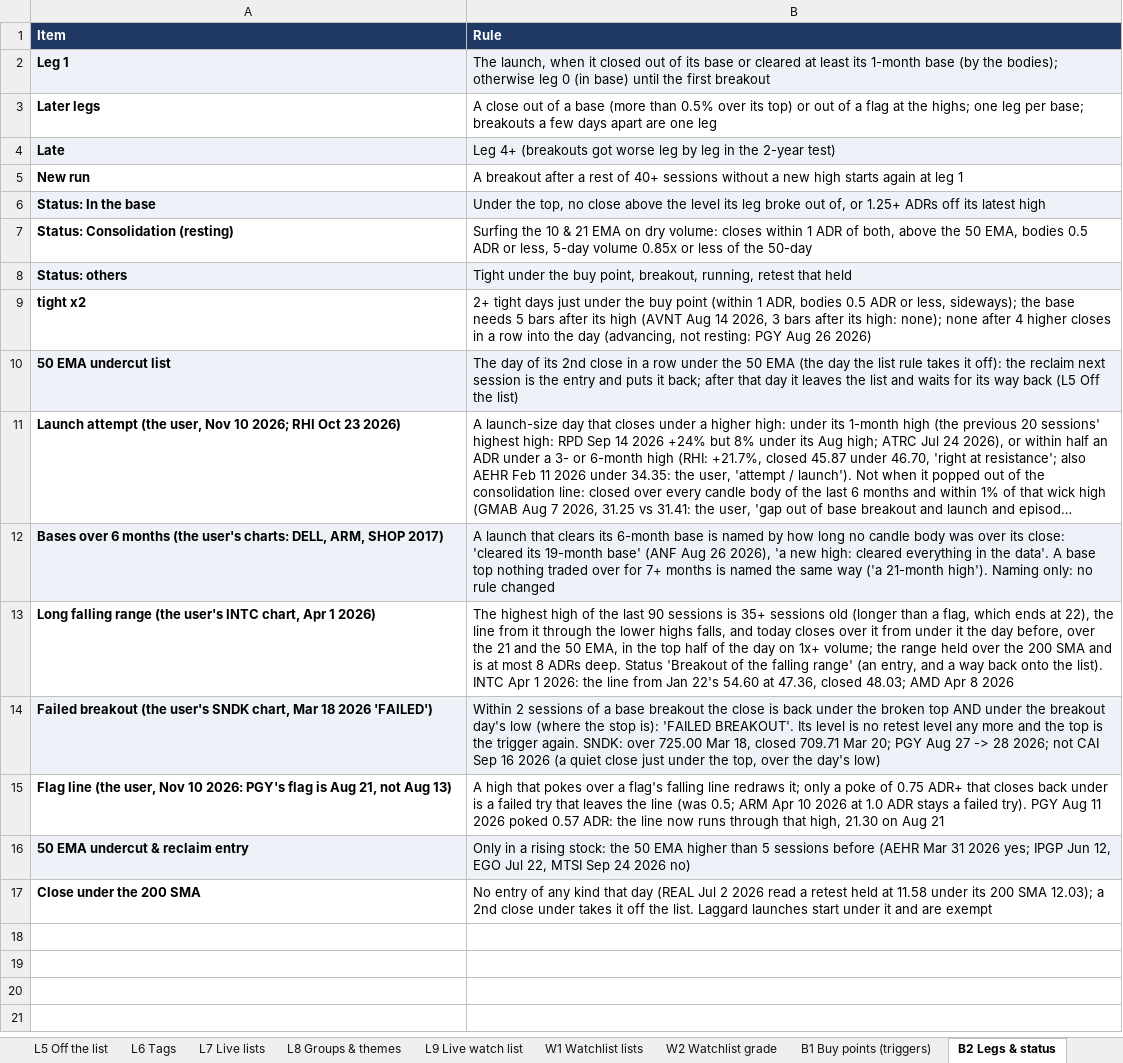
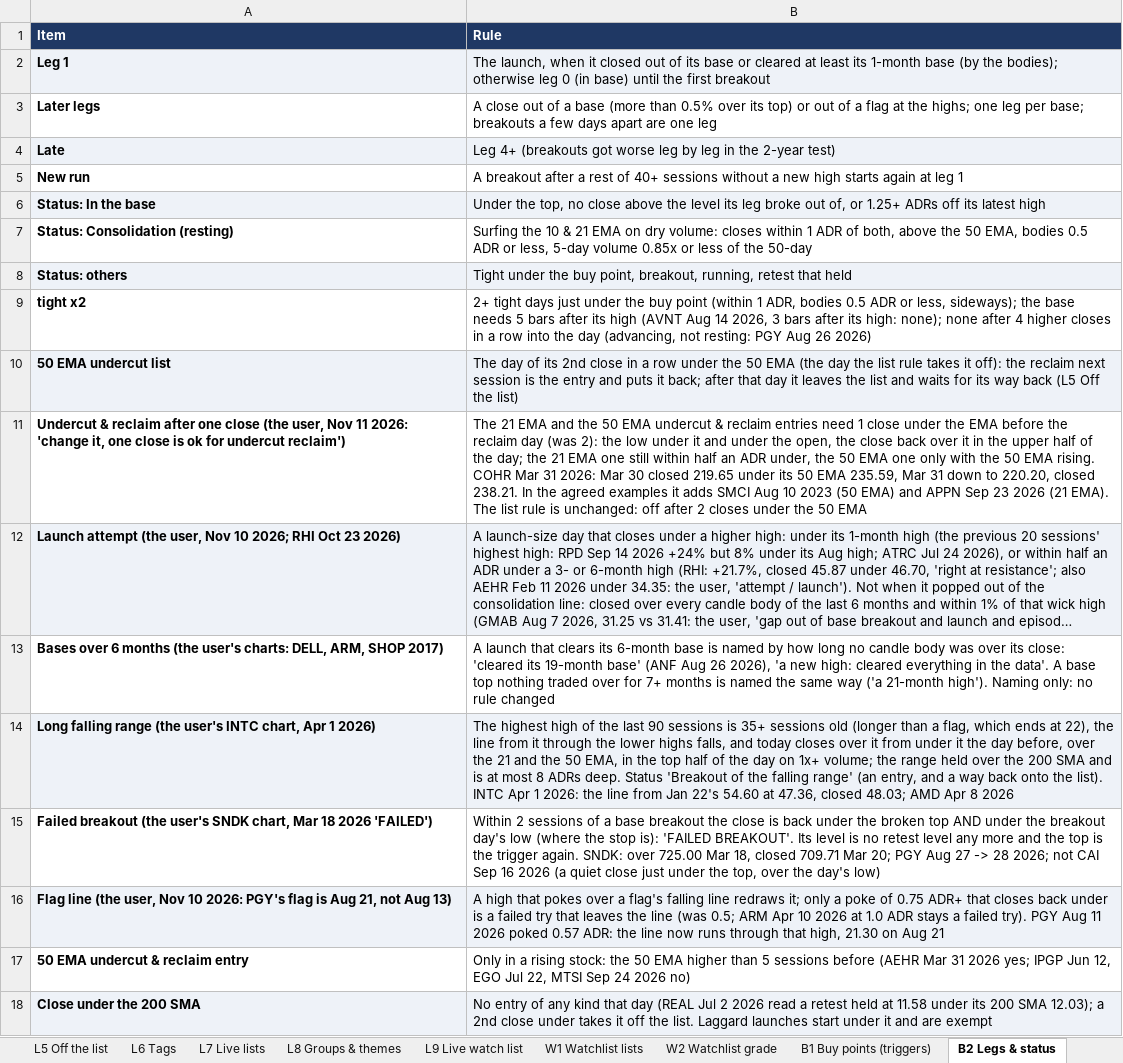
Before and after one commit to goattrader40-lgtm/radar-close-snapshots, an Excel workbook: rules/scanner_rules.xlsx, sheet B2 Legs & status, drawn as a sheet; long unchanged cells end in …; values as stored, in another font and other column widths than the file's, no borders; addresses are those after the commit; the diff names each change by its address in the sheet, - before the commit and + after, or states it on an @@ line.

```diff
--- a/rules/scanner_rules.xlsx (sheet B2 Legs & status)
+++ b/rules/scanner_rules.xlsx (sheet B2 Legs & status)
+row 11: Undercut & reclaim after one close (the user, Nov 11 2026: 'change it, one close is ok for undercut reclaim') | The 21 EMA and the 50 EMA undercut & reclaim entries need 1 close under the EMA before the reclaim day (was 2): the low under it and under the open, the close back over it in the upper half of the day; the 21 EMA one still within half an ADR under, the 50 EMA one only with the 50 EMA rising. COHR Mar 31 2026: Mar 30 closed 219.65 under its 50 EMA 235.59, Mar 31 down to 220.20, closed 238.21. In the agreed examples it adds SMCI Aug 10 2023 (50 EMA) and APPN Sep 23 2026 (21 EMA). The list rule is unchanged: off after 2 closes under the 50 EMA
-A12:B12 fill: none
+A12:B12 fill: #EEF2F8
-A13:B13 fill: #EEF2F8
+A13:B13 fill: none
-A14:B14 fill: none
+A14:B14 fill: #EEF2F8
-A15:B15 fill: #EEF2F8
+A15:B15 fill: none
-A16:B16 fill: none
+A16:B16 fill: #EEF2F8
-A17:B17 fill: #EEF2F8
+A17:B17 fill: none
-A18:B18 fill: none
+A18:B18 fill: #EEF2F8
```
Also changed, not shown: 4 other files.
